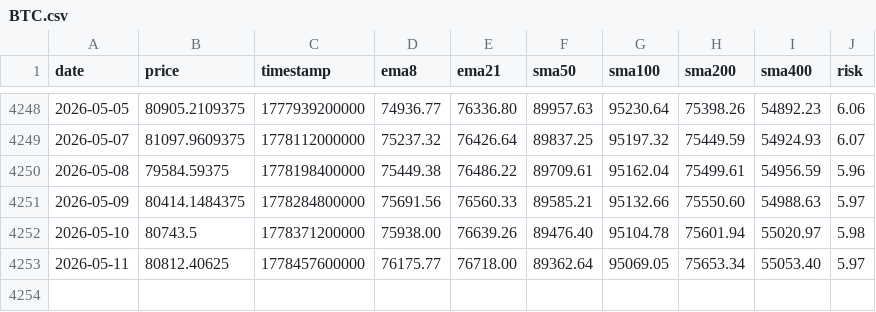
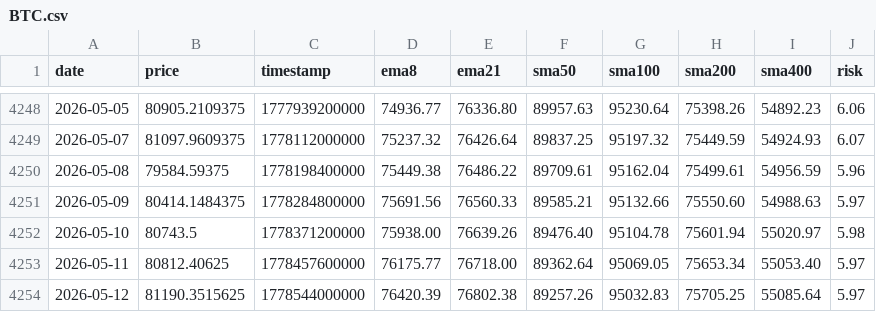
Before and after one commit to APFinance247/APFinancePage, a CSV file: public/stock-data/BTC.csv, drawn as a sheet; only a part is shown, gaps mark what is left out; the diff names each change by its address in the sheet, - before the commit and + after, or states it on an @@ line.

```diff
--- a/public/stock-data/BTC.csv
+++ b/public/stock-data/BTC.csv
+row 4254: 2026-05-12 | 81190.3515625 | 1778544000000 | 76420.39 | 76802.38 | 89257.26 | 95032.83 | 75705.25 | 55085.64 | 5.97
```
Also changed, not shown: public/stock-data/AAPL.csv, public/stock-data/ETH.csv, 10 other files.
